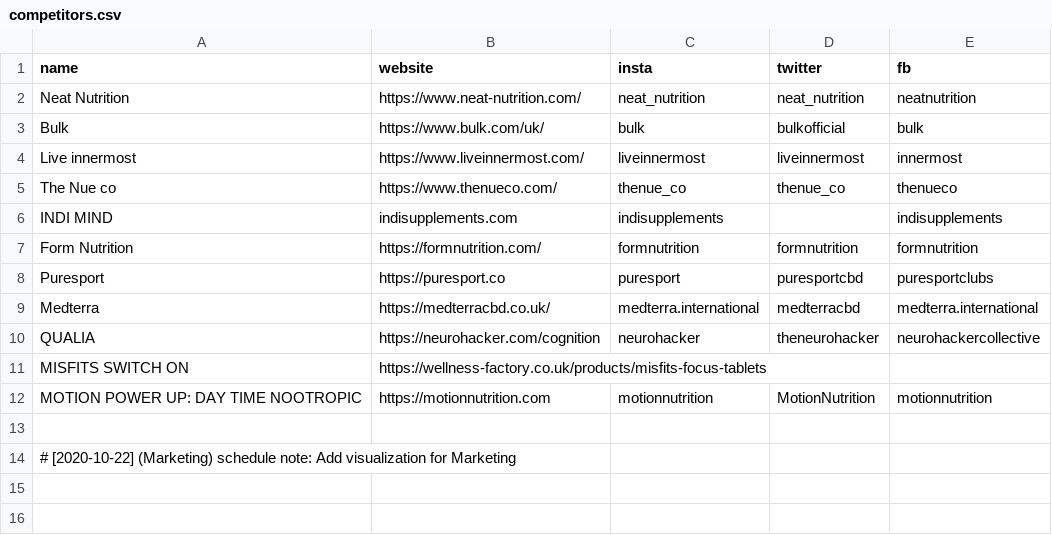
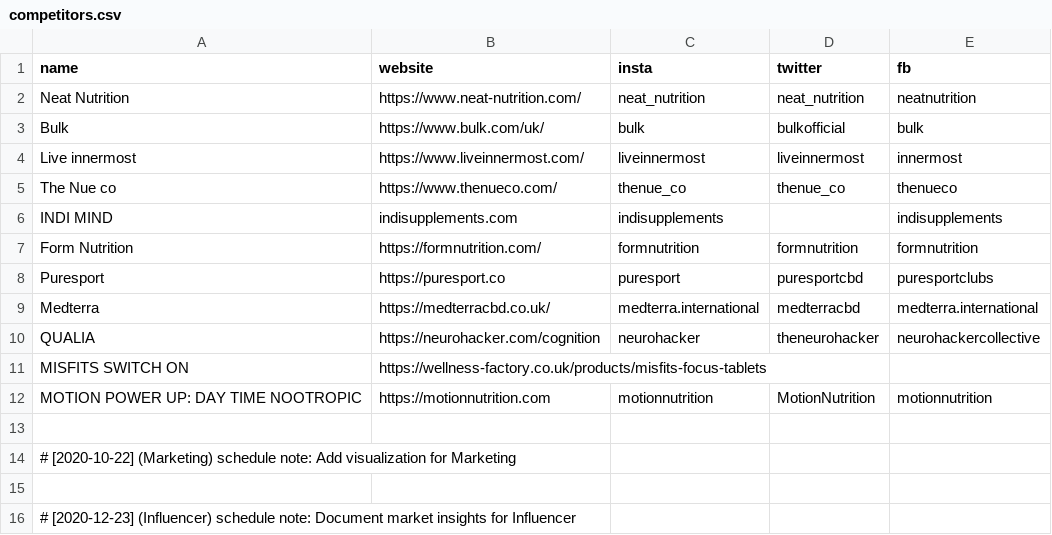
Before and after one commit to martindao/PM_Smart-Market-AI, a CSV file: Data Fetching/competitors.csv, drawn as a sheet; the diff names each change by its address in the sheet, - before the commit and + after, or states it on an @@ line.

Commit message:
Document market insights for Influencer

```diff
--- a/Data Fetching/competitors.csv
+++ b/Data Fetching/competitors.csv
+row 15: (empty)
+row 16: # [2020-12-23] (Influencer) schedule note: Document market insights for Influencer
```
